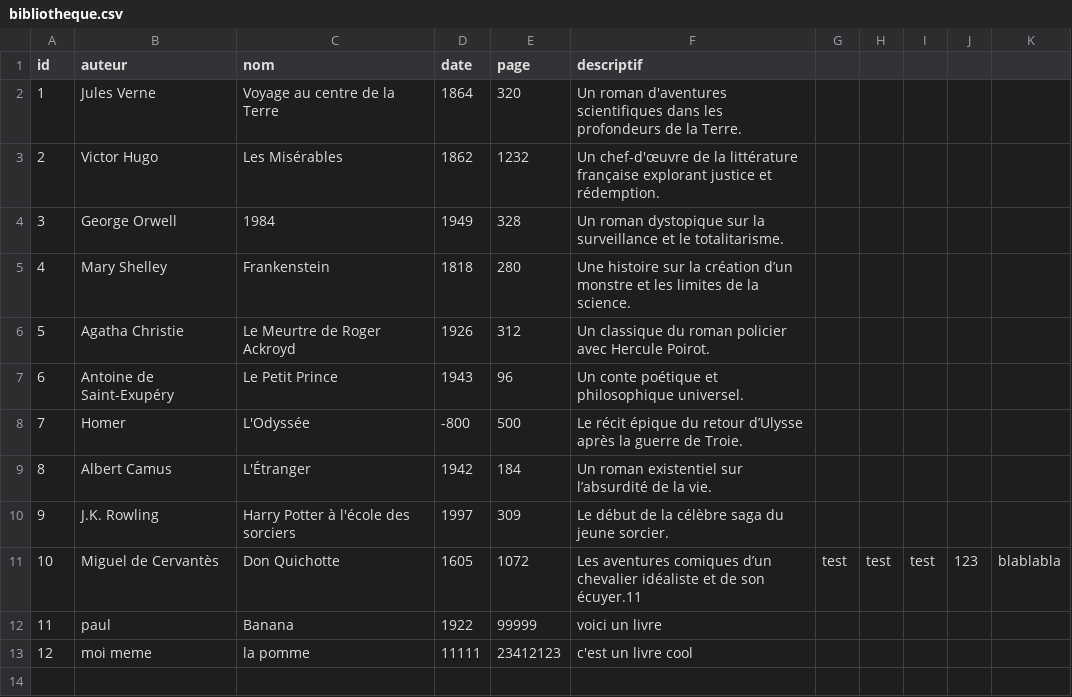
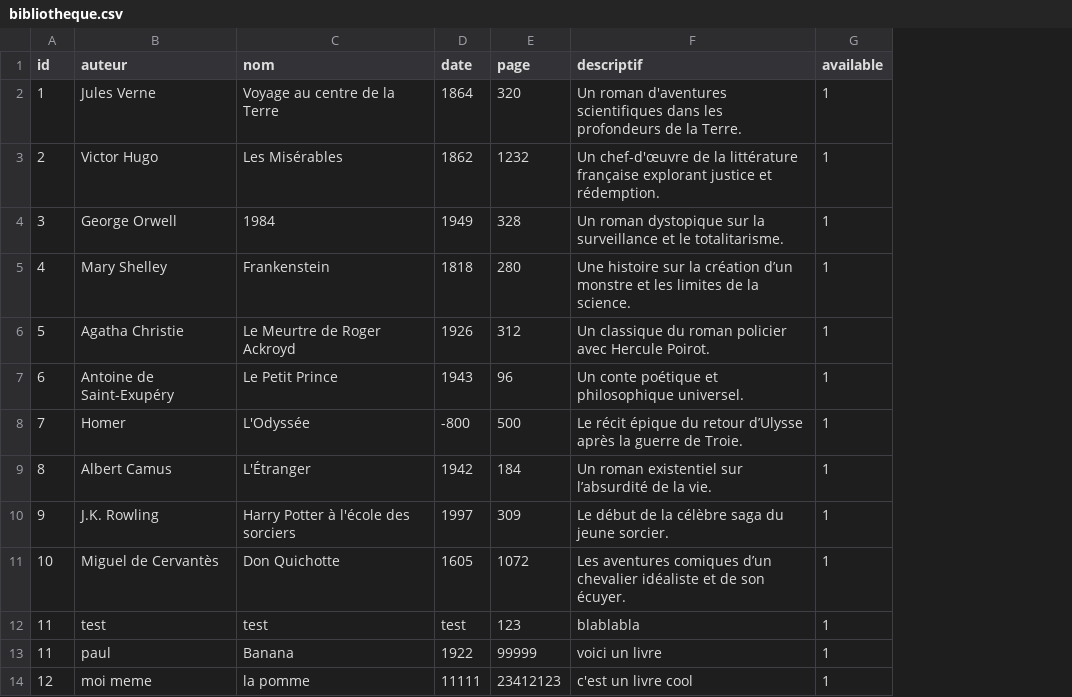
Before and after one commit to romain1021/BiblioJava, a CSV file: bibliotheque.csv, drawn as a sheet; removed rows and columns are numbered as before the commit, all else as after; the diff names each change by its address in the sheet, - before the commit and + after, or states it on an @@ line.

Commit message:
Add 'available' status to Livre and CSV management

```diff
--- a/bibliotheque.csv
+++ b/bibliotheque.csv
-column G, row 11: test
-column H, row 11: test
-column I, row 11: test
-column J, row 11: 123
-column K, row 11: blablabla
+column G (available), rows 2-11: all 1; rows 13-14: 1 | 1
-F11 (descriptif): …de son écuyer.11
+F11 (descriptif): …de son écuyer.
+row 12: 11 | test | test | test | 123 | blablabla | 1
```
Also changed, not shown: 2 other files.
